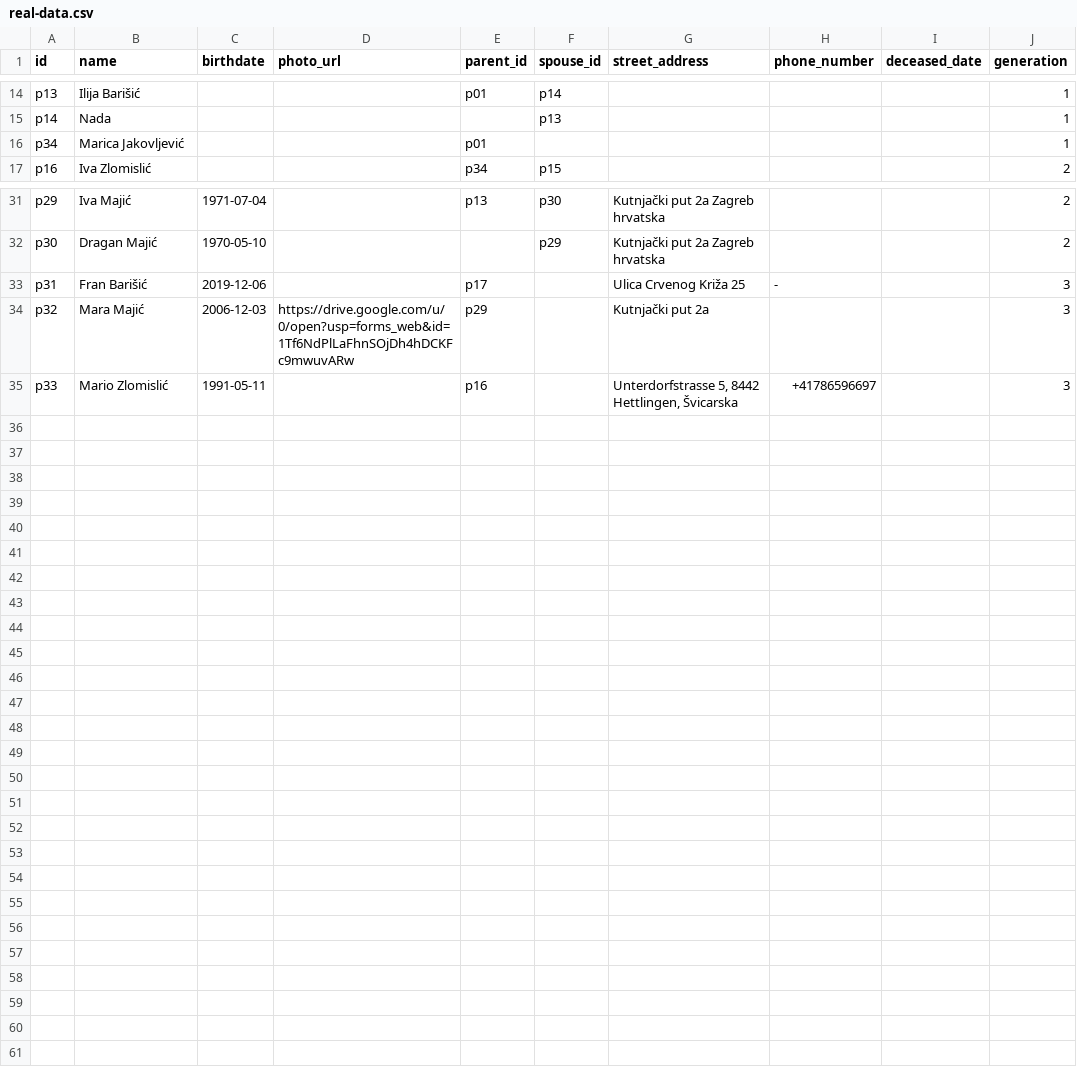
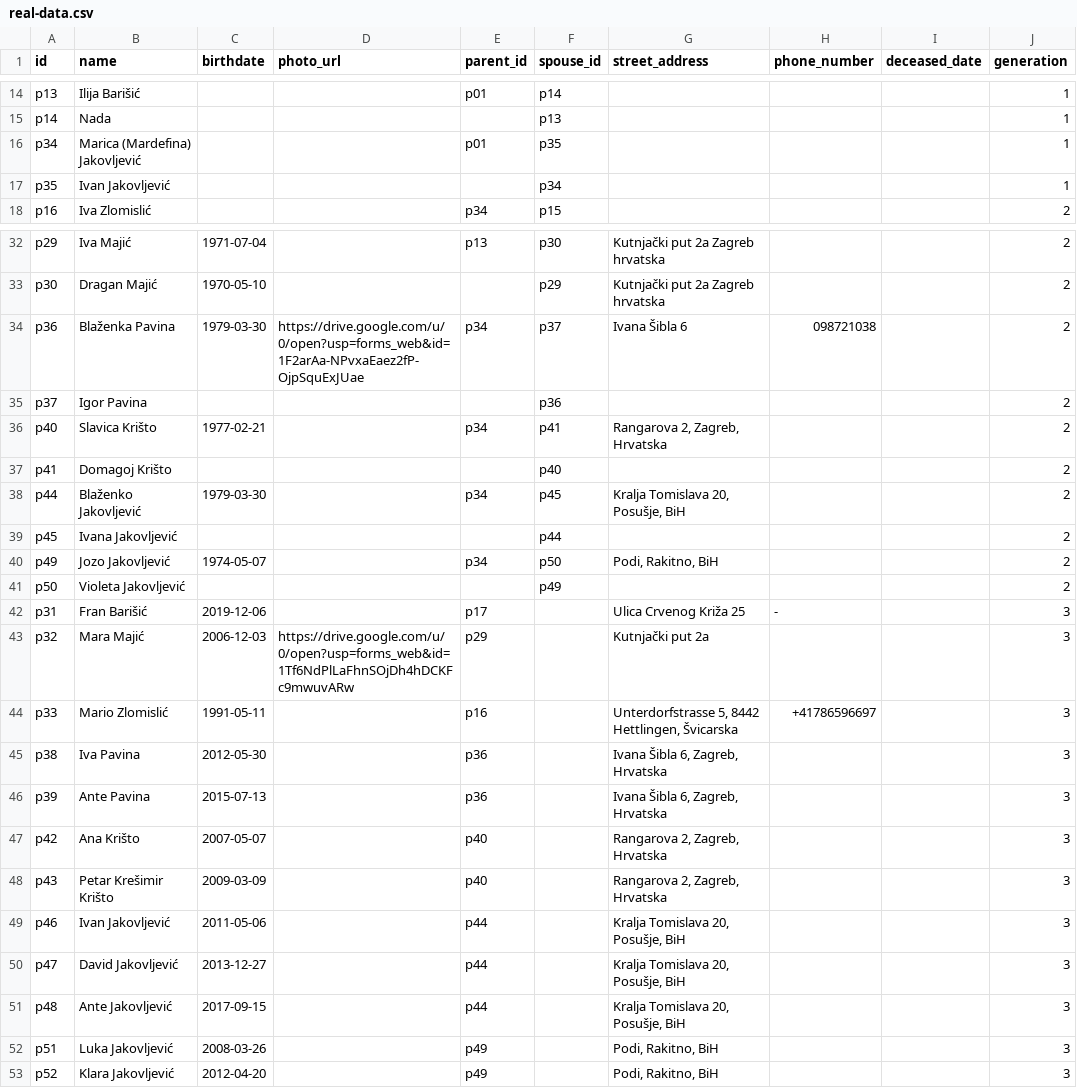
Before and after one commit to abarisic86/obiteljsko-stablo, a CSV file: public/real-data.csv, drawn as a sheet; only a part is shown, gaps mark what is left out; the diff covers the shown part only.

Commit message:
Merge real-data-update1.csv: add Jakovljević family branch
- Updated Petar Barišić with photo and address
- Updated Sanja to 'Sanja r. Grčanac'
- Added Ivan Jakovljević as spouse of Marica
- Added Blaženka Pavina family (Igor, Iva, Ante)
- Added Slavica Krišto family (Domagoj, Ana, Petar Krešimir)
- Added Blaženko Jakovljević family (Ivana, Ivan, David, Ante)
- Added Jozo Jakovljević family (Violeta, Luka, Klara)

```diff
--- a/public/real-data.csv
+++ b/public/real-data.csv
@@ -15,3 +15,4 @@ p13,Ilija Barišić,,,p01,p14,,,,1
 p14,Nada,,,,p13,,,,1
-p34,Marica Jakovljević,,,p01,,,,,1
+p34,Marica (Mardefina) Jakovljević,,,p01,p35,,,,1
+p35,Ivan Jakovljević,,,,p34,,,,1
 p16,Iva Zlomislić,,,p34,p15,,,,2
@@ -32,2 +33,10 @@ p29,Iva Majić,1971-07-04,,p13,p30,"Kutnjački put 2a Zagreb hrvatska",,,2
 p30,Dragan Majić,1970-05-10,,,p29,"Kutnjački put 2a Zagreb hrvatska",,,2
+p36,Blaženka Pavina,1979-03-30,https://drive.google.com/u/0/open?usp=forms_web&id=1F2arAa-NPvxaEaez2fP-OjpSquExJUae,p34,p37,"Ivana Šibla 6",098721038,,2
+p37,Igor Pavina,,,,p36,,,,2
+p40,Slavica Krišto,1977-02-21,,p34,p41,"Rangarova 2, Zagreb, Hrvatska",,,2
+p41,Domagoj Krišto,,,,p40,,,,2
+p44,Blaženko Jakovljević,1979-03-30,,p34,p45,"Kralja Tomislava 20, Posušje, BiH",,,2
+p45,Ivana Jakovljević,,,,p44,,,,2
+p49,Jozo Jakovljević,1974-05-07,,p34,p50,"Podi, Rakitno, BiH",,,2
+p50,Violeta Jakovljević,,,,p49,,,,2
 p31,Fran Barišić,2019-12-06,,p17,,"Ulica Crvenog Križa 25",-,,3
@@ -35 +44,10 @@ p32,Mara Majić,2006-12-03,https://drive.google.com/u/0/open?usp=forms_web&id=1T
 p33,Mario Zlomislić,1991-05-11,,p16,,"Unterdorfstrasse 5, 8442 Hettlingen, Švicarska",+41786596697,,3
+p38,Iva Pavina,2012-05-30,,p36,,"Ivana Šibla 6, Zagreb, Hrvatska",,,3
+p39,Ante Pavina,2015-07-13,,p36,,"Ivana Šibla 6, Zagreb, Hrvatska",,,3
+p42,Ana Krišto,2007-05-07,,p40,,"Rangarova 2, Zagreb, Hrvatska",,,3
+p43,Petar Krešimir Krišto,2009-03-09,,p40,,"Rangarova 2, Zagreb, Hrvatska",,,3
+p46,Ivan Jakovljević,2011-05-06,,p44,,"Kralja Tomislava 20, Posušje, BiH",,,3
+p47,David Jakovljević,2013-12-27,,p44,,"Kralja Tomislava 20, Posušje, BiH",,,3
+p48,Ante Jakovljević,2017-09-15,,p44,,"Kralja Tomislava 20, Posušje, BiH",,,3
+p51,Luka Jakovljević,2008-03-26,,p49,,"Podi, Rakitno, BiH",,,3
+p52,Klara Jakovljević,2012-04-20,,p49,,"Podi, Rakitno, BiH",,,3
```
Also changed, not shown: 3 edited cells elsewhere in this file, 1 other file.
